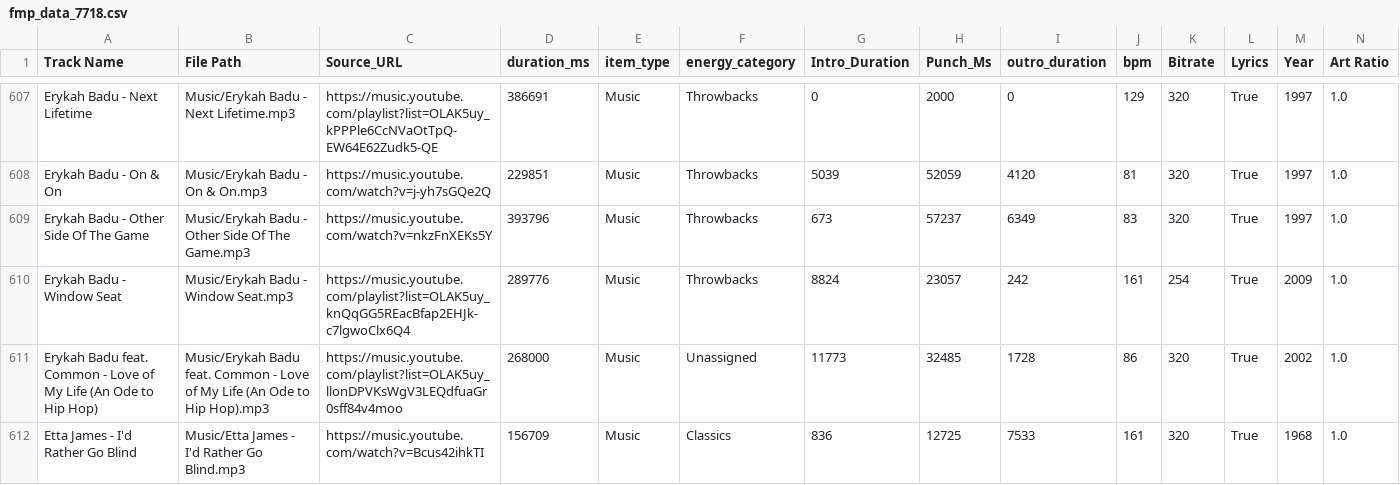
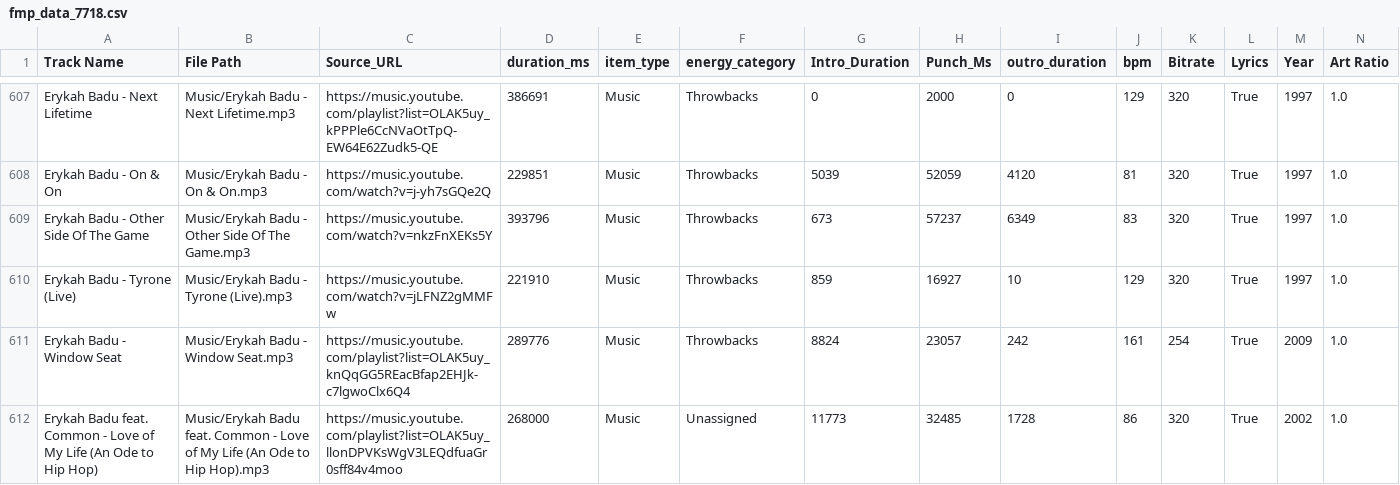
Before and after one commit to ChiTownSounds/FMP-Radio, a CSV file: configs/fmp_data_7718.csv, drawn as a sheet; only a part is shown, gaps mark what is left out; the shorter side is filled out with more unchanged rows; rows hold the shown columns only; the diff names each change by its address in the sheet, - before the commit and + after, or states it on an @@ line.

Commit message:
Vaulted new track: Erykah Badu - Tyrone (Live)

```diff
--- a/configs/fmp_data_7718.csv
+++ b/configs/fmp_data_7718.csv
+row 610: Erykah Badu - Tyrone (Live) | Music/Erykah Badu - Tyrone (Live).mp3 | https://music.youtube.com/watch?v=jLFNZ2gMMFw | 221910 | Music | Throwbacks | 859 | 16927 | 10 | 129 | 320 | True | 1997 | 1.0
```
